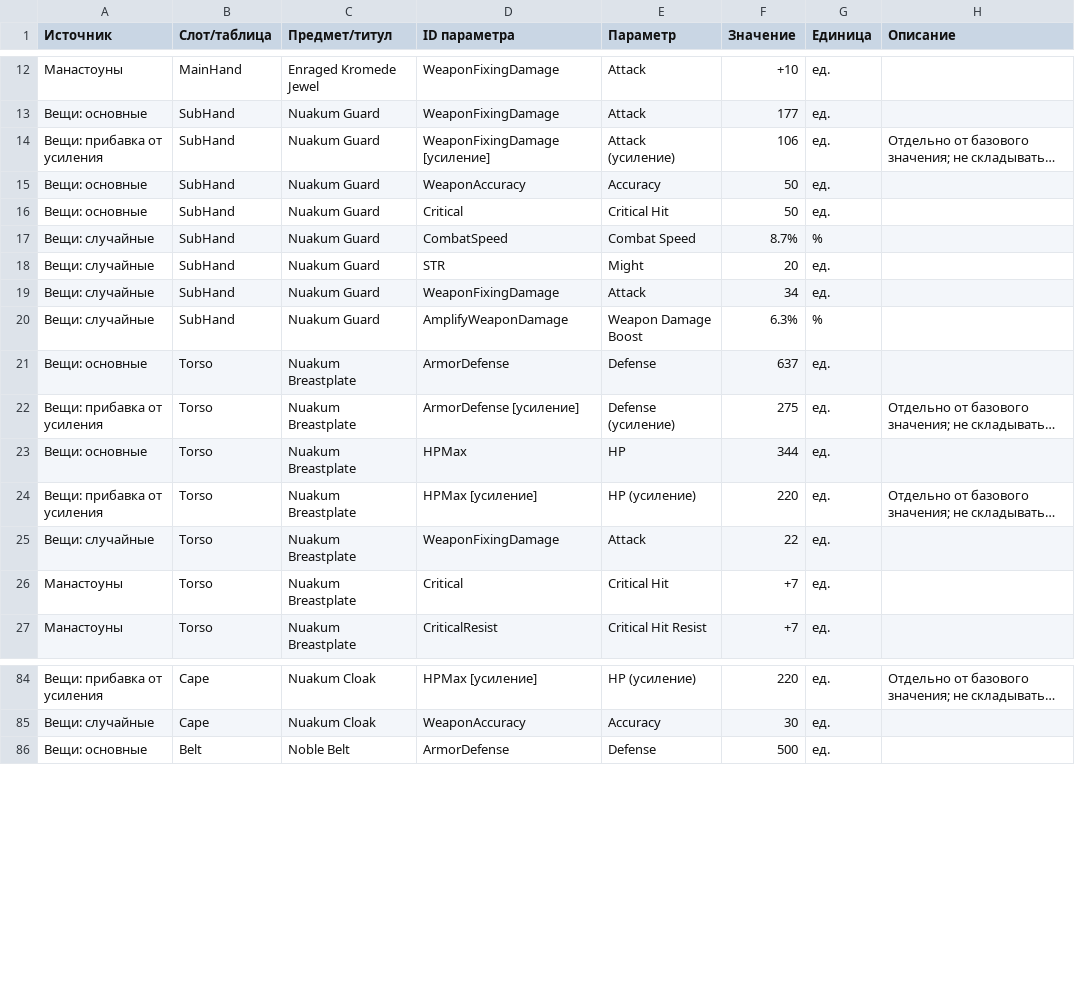
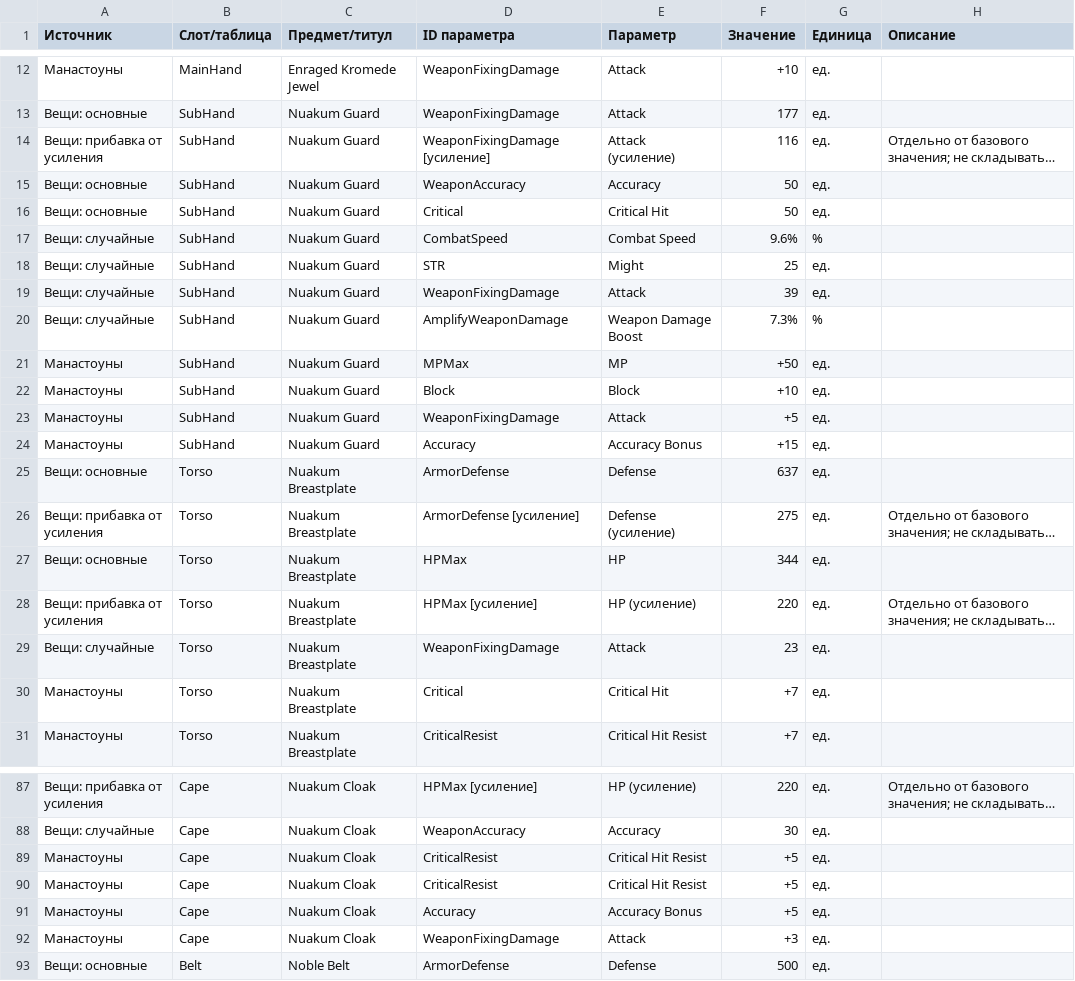
Before and after one commit to bdmwoosa777-coder/leamstat, a CSV file: data/leam_stat_details.csv, drawn as a sheet; only a part is shown, gaps mark what is left out; long unchanged cells end in …; addresses are those after the commit; the diff covers the shown part only; the diff names each change by its address in the sheet, - before the commit and + after, or states it on an @@ line.

```diff
--- a/data/leam_stat_details.csv
+++ b/data/leam_stat_details.csv
-F14 (Значение): 106
+F14 (Значение): 116
-F17 (Значение): 8.7%
+F17 (Значение): 9.6%
-F18 (Значение): 20
+F18 (Значение): 25
-F19 (Значение): 34
+F19 (Значение): 39
-F20 (Значение): 6.3%
+F20 (Значение): 7.3%
+row 21: Манастоуны | SubHand | Nuakum Guard | MPMax | MP | +50 | ед.
+row 22: Манастоуны | SubHand | Nuakum Guard | Block | Block | +10 | ед.
+row 23: Манастоуны | SubHand | Nuakum Guard | WeaponFixingDamage | Attack | +5 | ед.
+row 24: Манастоуны | SubHand | Nuakum Guard | Accuracy | Accuracy Bonus | +15 | ед.
-F29 (Значение): 22
+F29 (Значение): 23
+row 89: Манастоуны | Cape | Nuakum Cloak | CriticalResist | Critical Hit Resist | +5 | ед.
+row 90: Манастоуны | Cape | Nuakum Cloak | CriticalResist | Critical Hit Resist | +5 | ед.
+row 91: Манастоуны | Cape | Nuakum Cloak | Accuracy | Accuracy Bonus | +5 | ед.
+row 92: Манастоуны | Cape | Nuakum Cloak | WeaponFixingDamage | Attack | +3 | ед.
```
Also changed, not shown: 1 removed row and 22 edited cells elsewhere in this file, data/leam_stats.csv, 5 other files.
